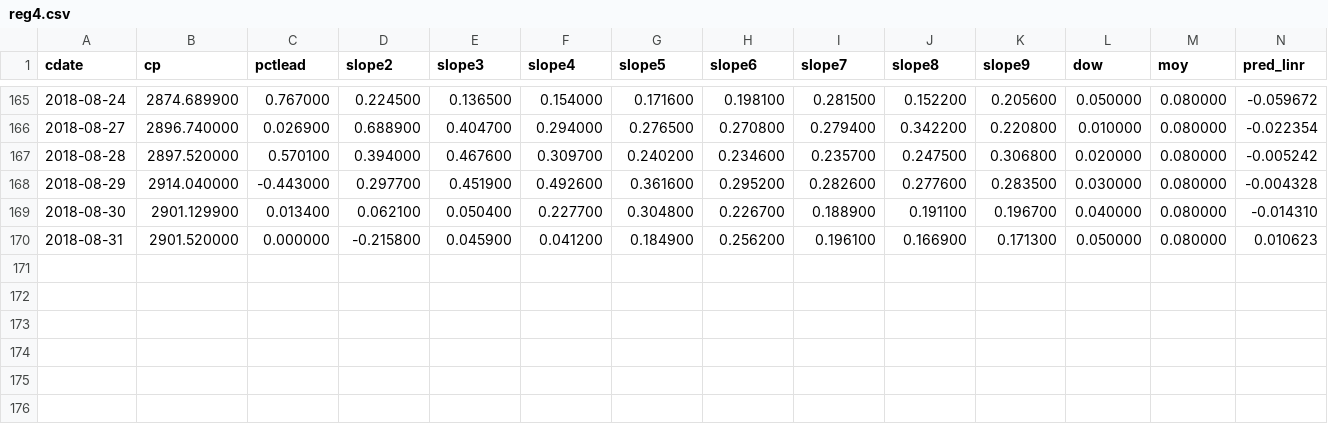
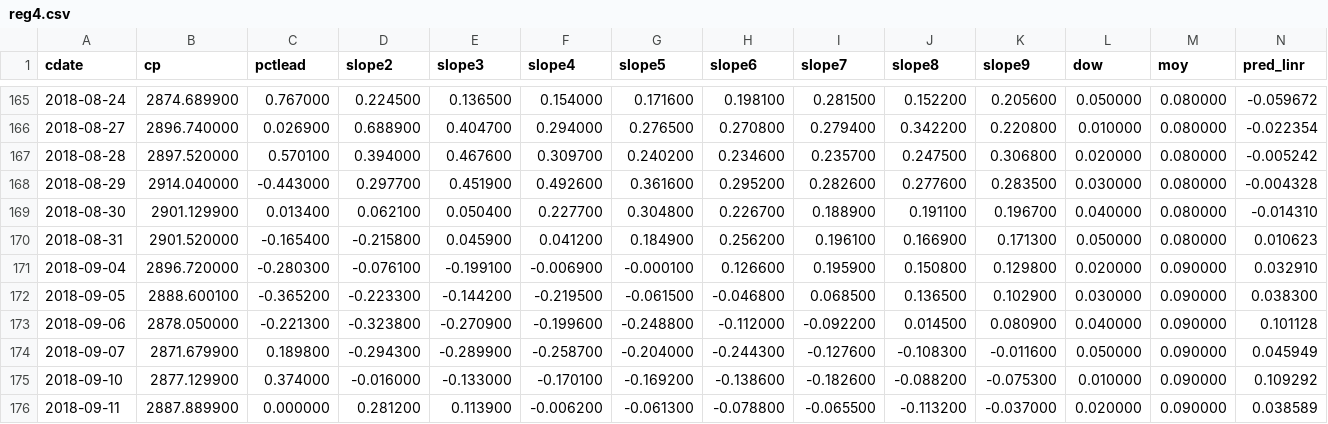
Before and after one commit to danbikle/reg4us_old, a CSV file: public/csv/reg4.csv, drawn as a sheet; only a part is shown, gaps mark what is left out; rows hold the shown columns only; the diff names each change by its address in the sheet, - before the commit and + after, or states it on an @@ line.

```diff
--- a/public/csv/reg4.csv
+++ b/public/csv/reg4.csv
-C170 (pctlead): 0.000000
+C170 (pctlead): -0.165400
+row 171: 2018-09-04 | 2896.720000 | -0.280300 | -0.076100 | -0.199100 | -0.006900 | -0.000100 | 0.126600 | 0.195900 | 0.150800 | 0.129800 | 0.020000 | 0.090000 | 0.032910
+row 172: 2018-09-05 | 2888.600100 | -0.365200 | -0.223300 | -0.144200 | -0.219500 | -0.061500 | -0.046800 | 0.068500 | 0.136500 | 0.102900 | 0.030000 | 0.090000 | 0.038300
+row 173: 2018-09-06 | 2878.050000 | -0.221300 | -0.323800 | -0.270900 | -0.199600 | -0.248800 | -0.112000 | -0.092200 | 0.014500 | 0.080900 | 0.040000 | 0.090000 | 0.101128
+row 174: 2018-09-07 | 2871.679900 | 0.189800 | -0.294300 | -0.289900 | -0.258700 | -0.204000 | -0.244300 | -0.127600 | -0.108300 | -0.011600 | 0.050000 | 0.090000 | 0.045949
+row 175: 2018-09-10 | 2877.129900 | 0.374000 | -0.016000 | -0.133000 | -0.170100 | -0.169200 | -0.138600 | -0.182600 | -0.088200 | -0.075300 | 0.010000 | 0.090000 | 0.109292
+row 176: 2018-09-11 | 2887.889900 | 0.000000 | 0.281200 | 0.113900 | -0.006200 | -0.061300 | -0.078800 | -0.065500 | -0.113200 | -0.037000 | 0.020000 | 0.090000 | 0.038589
```
Also changed, not shown: public/csv/gspc2.csv, public/csv/whatif.csv, 14 other files.
